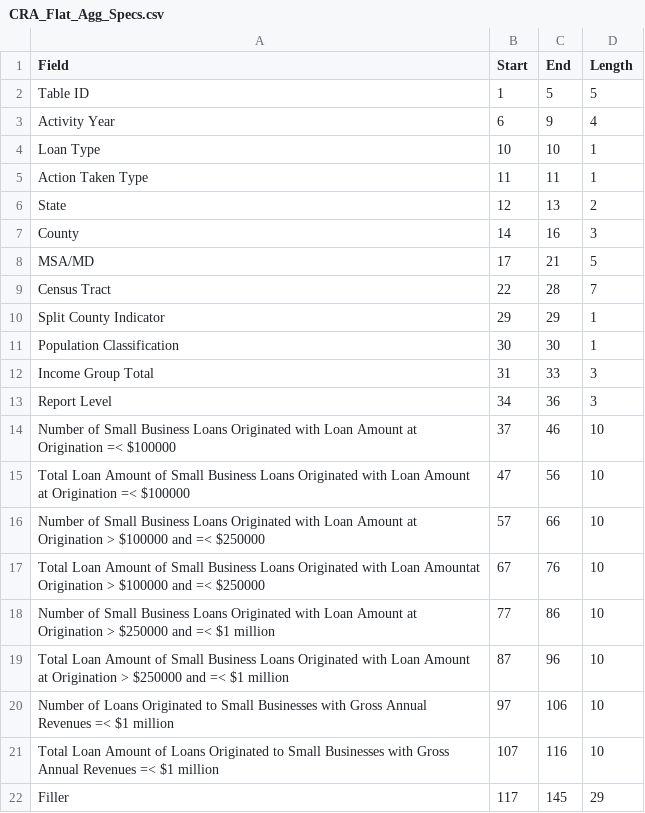
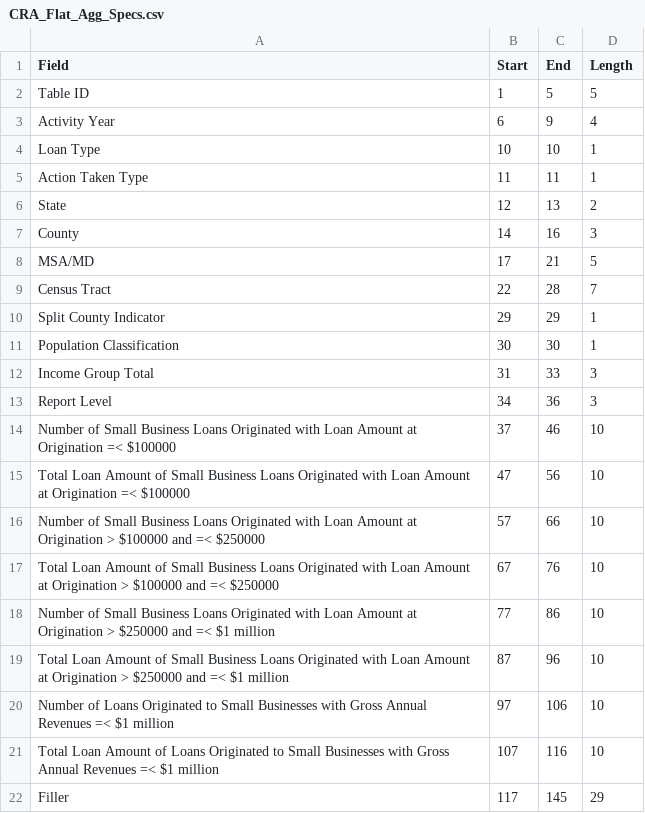
Before and after one commit to noararazzak/Research_v2_CRA_HMDA, a CSV file: CRA_Flat_Agg_Specs.csv, drawn as a sheet.

```diff
--- a/CRA_Flat_Agg_Specs.csv
+++ b/CRA_Flat_Agg_Specs.csv
@@ -16,3 +16,3 @@ Total Loan Amount of Small Business Loans Originated with Loan Amount at Origina
 Number of Small Business Loans Originated with Loan Amount at Origination > $100000 and =< $250000,57,66,10
-Total Loan Amount of Small Business Loans Originated with Loan Amountat Origination > $100000 and =< $250000,67,76,10
+Total Loan Amount of Small Business Loans Originated with Loan Amount at Origination > $100000 and =< $250000,67,76,10
 Number of Small Business Loans Originated with Loan Amount at Origination > $250000 and =< $1 million,77,86,10
```
Also changed, not shown: HMDA_Lar_Specs.csv, 2 other files.
